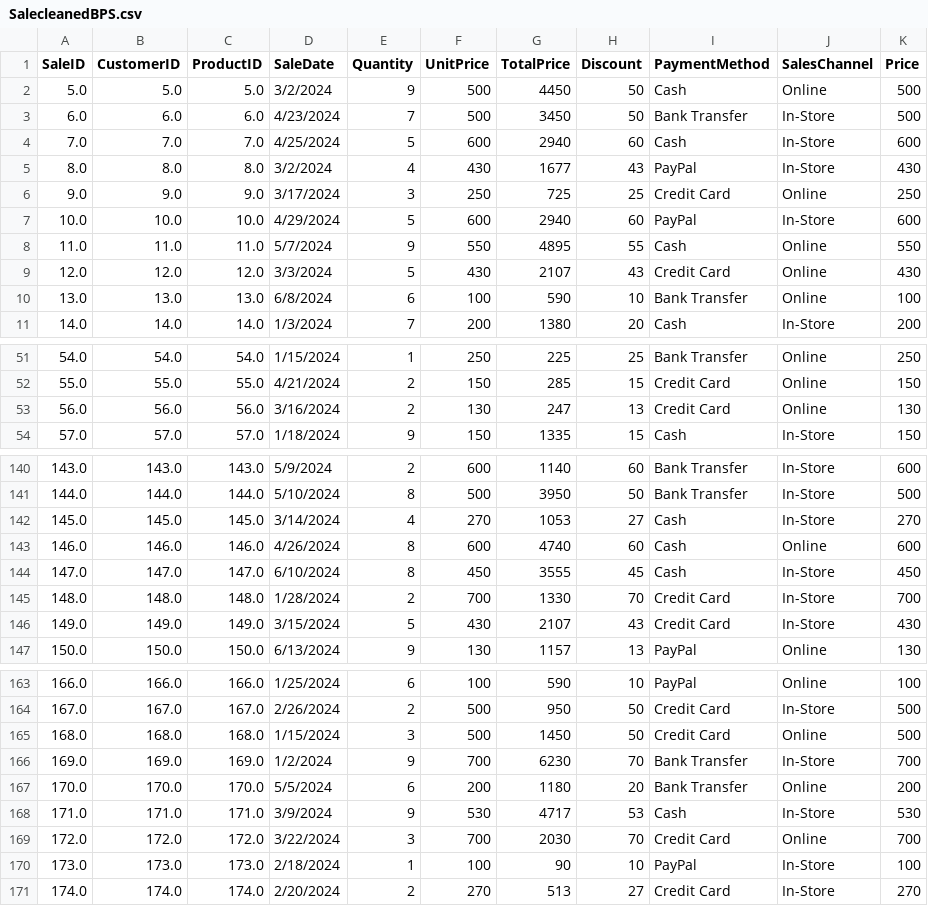
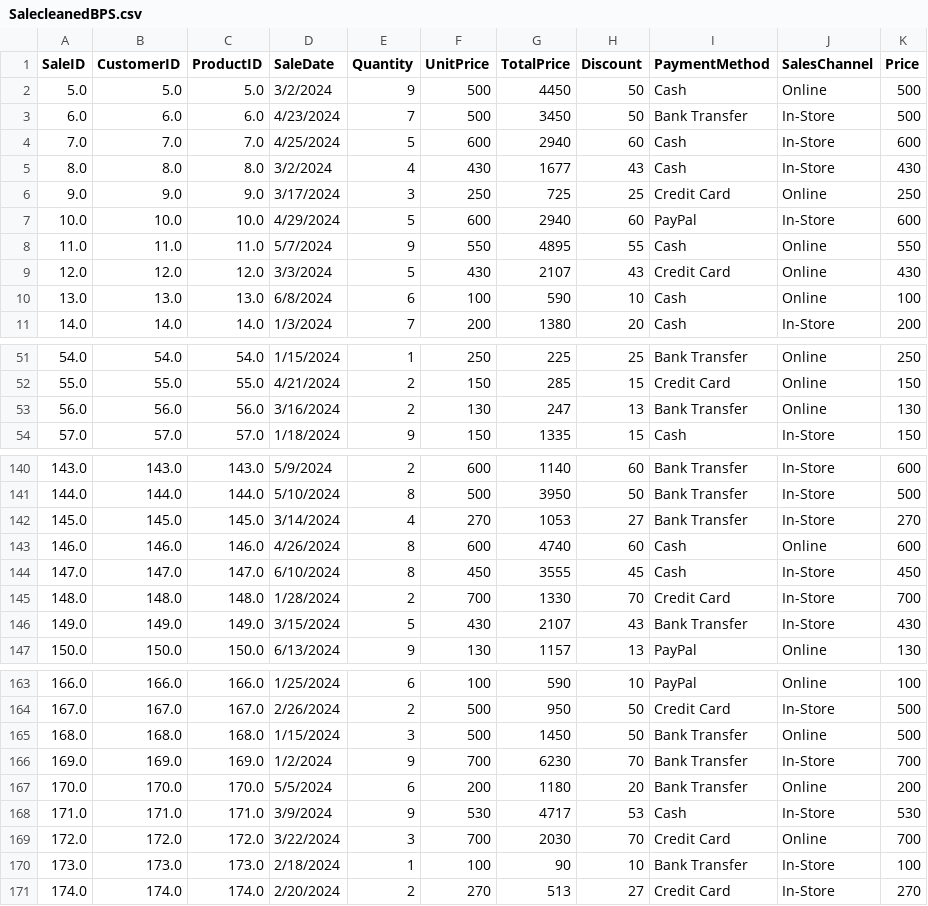
Before and after one commit to anhtraan/PowerBI, a CSV file: Power-BI/SalecleanedBPS.csv, drawn as a sheet; only a part is shown, gaps mark what is left out; the diff covers the shown part only.

```diff
--- a/Power-BI/SalecleanedBPS.csv
+++ b/Power-BI/SalecleanedBPS.csv
@@ -4,3 +4,3 @@ SaleID,CustomerID,ProductID,SaleDate,Quantity,UnitPrice,TotalPrice,Discount,Paym
 7.0,7.0,7.0,4/25/2024,5,600,2940,60,Cash,In-Store,600
-8.0,8.0,8.0,3/2/2024,4,430,1677,43,PayPal,In-Store,430
+8.0,8.0,8.0,3/2/2024,4,430,1677,43,Cash,In-Store,430
 9.0,9.0,9.0,3/17/2024,3,250,725,25,Credit Card,Online,250
@@ -9,3 +9,3 @@ SaleID,CustomerID,ProductID,SaleDate,Quantity,UnitPrice,TotalPrice,Discount,Paym
 12.0,12.0,12.0,3/3/2024,5,430,2107,43,Credit Card,Online,430
-13.0,13.0,13.0,6/8/2024,6,100,590,10,Bank Transfer,Online,100
+13.0,13.0,13.0,6/8/2024,6,100,590,10,Cash,Online,100
 14.0,14.0,14.0,1/3/2024,7,200,1380,20,Cash,In-Store,200
@@ -52,3 +52,3 @@ SaleID,CustomerID,ProductID,SaleDate,Quantity,UnitPrice,TotalPrice,Discount,Paym
 55.0,55.0,55.0,4/21/2024,2,150,285,15,Credit Card,Online,150
-56.0,56.0,56.0,3/16/2024,2,130,247,13,Credit Card,Online,130
+56.0,56.0,56.0,3/16/2024,2,130,247,13,Bank Transfer,Online,130
 57.0,57.0,57.0,1/18/2024,9,150,1335,15,Cash,In-Store,150
@@ -141,3 +141,3 @@ SaleID,CustomerID,ProductID,SaleDate,Quantity,UnitPrice,TotalPrice,Discount,Paym
 144.0,144.0,144.0,5/10/2024,8,500,3950,50,Bank Transfer,In-Store,500
-145.0,145.0,145.0,3/14/2024,4,270,1053,27,Cash,In-Store,270
+145.0,145.0,145.0,3/14/2024,4,270,1053,27,Bank Transfer,In-Store,270
 146.0,146.0,146.0,4/26/2024,8,600,4740,60,Cash,Online,600
@@ -145,3 +145,3 @@ SaleID,CustomerID,ProductID,SaleDate,Quantity,UnitPrice,TotalPrice,Discount,Paym
 148.0,148.0,148.0,1/28/2024,2,700,1330,70,Credit Card,In-Store,700
-149.0,149.0,149.0,3/15/2024,5,430,2107,43,Credit Card,In-Store,430
+149.0,149.0,149.0,3/15/2024,5,430,2107,43,Bank Transfer,In-Store,430
 150.0,150.0,150.0,6/13/2024,9,130,1157,13,PayPal,Online,130
@@ -164,3 +164,3 @@ SaleID,CustomerID,ProductID,SaleDate,Quantity,UnitPrice,TotalPrice,Discount,Paym
 167.0,167.0,167.0,2/26/2024,2,500,950,50,Credit Card,In-Store,500
-168.0,168.0,168.0,1/15/2024,3,500,1450,50,Credit Card,Online,500
+168.0,168.0,168.0,1/15/2024,3,500,1450,50,Bank Transfer,Online,500
 169.0,169.0,169.0,1/2/2024,9,700,6230,70,Bank Transfer,In-Store,700
@@ -169,3 +169,3 @@ SaleID,CustomerID,ProductID,SaleDate,Quantity,UnitPrice,TotalPrice,Discount,Paym
 172.0,172.0,172.0,3/22/2024,3,700,2030,70,Credit Card,Online,700
-173.0,173.0,173.0,2/18/2024,1,100,90,10,PayPal,In-Store,100
+173.0,173.0,173.0,2/18/2024,1,100,90,10,Bank Transfer,In-Store,100
 174.0,174.0,174.0,2/20/2024,2,270,513,27,Credit Card,In-Store,270
```
Also changed, not shown: 14 edited cells elsewhere in this file.
